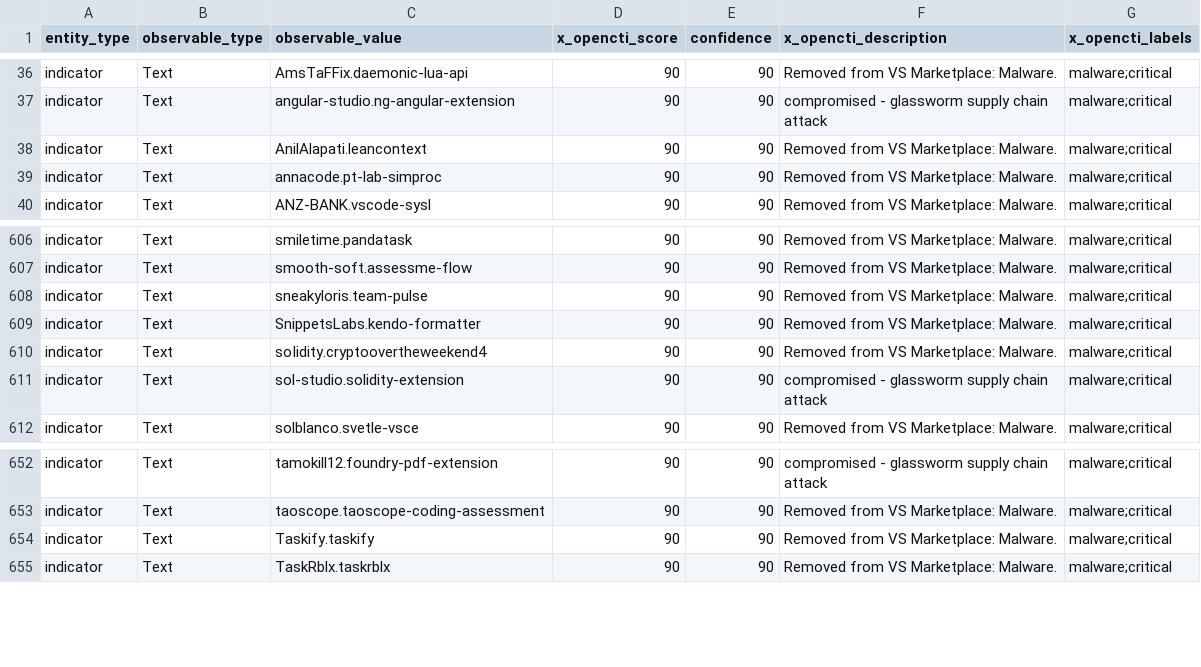
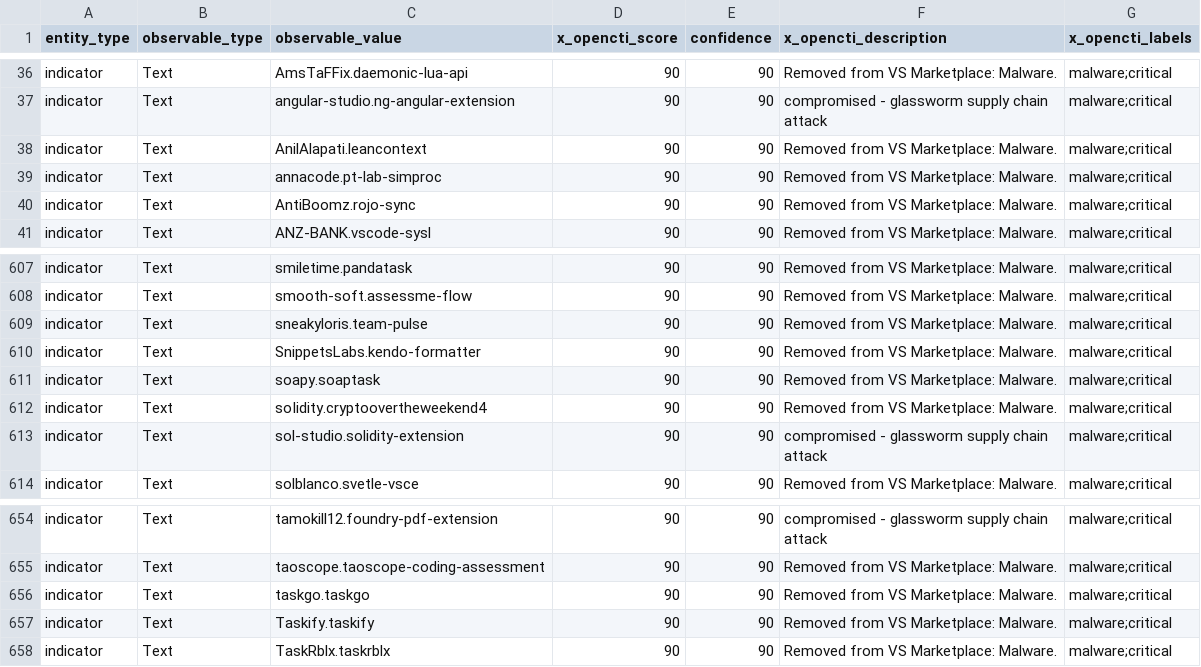
Before and after one commit to vsxsentry/vsxsentry.github.io, a CSV file: feeds/vsxsentry_opencti_import.csv, drawn as a sheet; only a part is shown, gaps mark what is left out.

```diff
--- a/feeds/vsxsentry_opencti_import.csv
+++ b/feeds/vsxsentry_opencti_import.csv
@@ -39,2 +39,3 @@ indicator,Text,AnilAlapati.leancontext,90,90,Removed from VS Marketplace: Malwar
 indicator,Text,annacode.pt-lab-simproc,90,90,Removed from VS Marketplace: Malware.,malware;critical
+indicator,Text,AntiBoomz.rojo-sync,90,90,Removed from VS Marketplace: Malware.,malware;critical
 indicator,Text,ANZ-BANK.vscode-sysl,90,90,Removed from VS Marketplace: Malware.,malware;critical
@@ -609,2 +610,3 @@ indicator,Text,sneakyloris.team-pulse,90,90,Removed from VS Marketplace: Malware
 indicator,Text,SnippetsLabs.kendo-formatter,90,90,Removed from VS Marketplace: Malware.,malware;critical
+indicator,Text,soapy.soaptask,90,90,Removed from VS Marketplace: Malware.,malware;critical
 indicator,Text,soIidity.cryptoovertheweekend4,90,90,Removed from VS Marketplace: Malware.,malware;critical
@@ -653,2 +655,3 @@ indicator,Text,tamokill12.foundry-pdf-extension,90,90,compromised - glassworm su
 indicator,Text,taoscope.taoscope-coding-assessment,90,90,Removed from VS Marketplace: Malware.,malware;critical
+indicator,Text,taskgo.taskgo,90,90,Removed from VS Marketplace: Malware.,malware;critical
 indicator,Text,Taskify.taskify,90,90,Removed from VS Marketplace: Malware.,malware;critical
```
Also changed, not shown: feeds/vsxsentry_feed.csv, feeds/vsxsentry_malicious_feed.csv, 13 other files.
